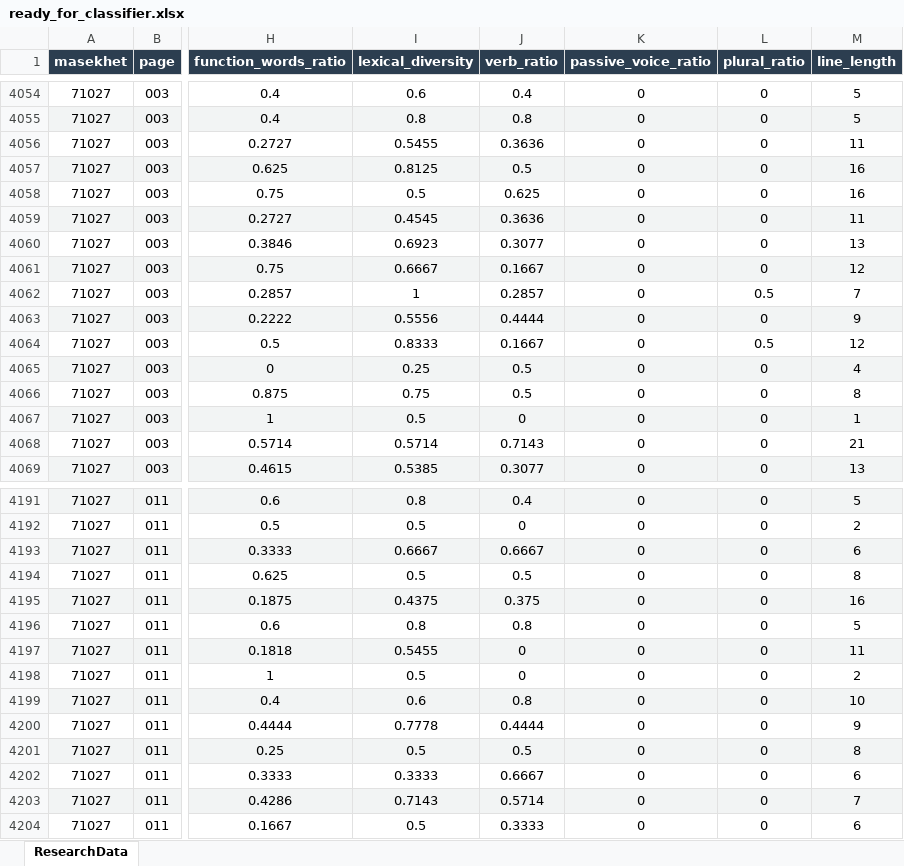
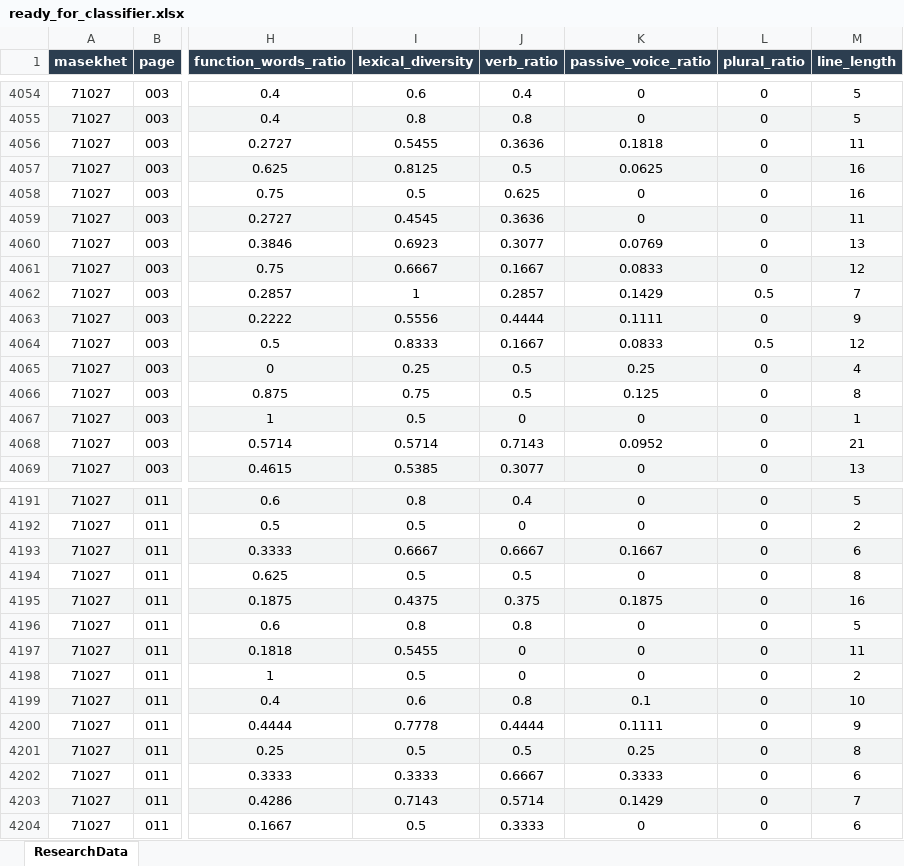
Before and after one commit to YahelOmesi/FINAL_PROJECT, an Excel workbook: Data/ready_for_classifier.xlsx, sheet ResearchData, drawn as a sheet; only a part is shown, gaps mark what is left out; values as stored, in another font and other column widths than the file's, no borders; the diff covers the shown part only; the diff names each change by its address in the sheet, - before the commit and + after, or states it on an @@ line.

```diff
--- a/Data/ready_for_classifier.xlsx (sheet ResearchData)
+++ b/Data/ready_for_classifier.xlsx (sheet ResearchData)
-K4056 (passive_voice_ratio): 0
+K4056 (passive_voice_ratio): 0.1818
-K4057 (passive_voice_ratio): 0
+K4057 (passive_voice_ratio): 0.0625
-K4060 (passive_voice_ratio): 0
+K4060 (passive_voice_ratio): 0.0769
-K4061 (passive_voice_ratio): 0
+K4061 (passive_voice_ratio): 0.0833
-K4062 (passive_voice_ratio): 0
+K4062 (passive_voice_ratio): 0.1429
-K4063 (passive_voice_ratio): 0
+K4063 (passive_voice_ratio): 0.1111
-K4064 (passive_voice_ratio): 0
+K4064 (passive_voice_ratio): 0.0833
-K4065 (passive_voice_ratio): 0
+K4065 (passive_voice_ratio): 0.25
-K4066 (passive_voice_ratio): 0
+K4066 (passive_voice_ratio): 0.125
-K4068 (passive_voice_ratio): 0
+K4068 (passive_voice_ratio): 0.0952
-K4193 (passive_voice_ratio): 0
+K4193 (passive_voice_ratio): 0.1667
-K4195 (passive_voice_ratio): 0
+K4195 (passive_voice_ratio): 0.1875
-K4199 (passive_voice_ratio): 0
+K4199 (passive_voice_ratio): 0.1
-K4200 (passive_voice_ratio): 0
+K4200 (passive_voice_ratio): 0.1111
-K4201 (passive_voice_ratio): 0
+K4201 (passive_voice_ratio): 0.25
-K4202 (passive_voice_ratio): 0
+K4202 (passive_voice_ratio): 0.3333
-K4203 (passive_voice_ratio): 0
+K4203 (passive_voice_ratio): 0.1429
```
Also changed, not shown: 425 edited cells elsewhere in this sheet, 4 other files.
